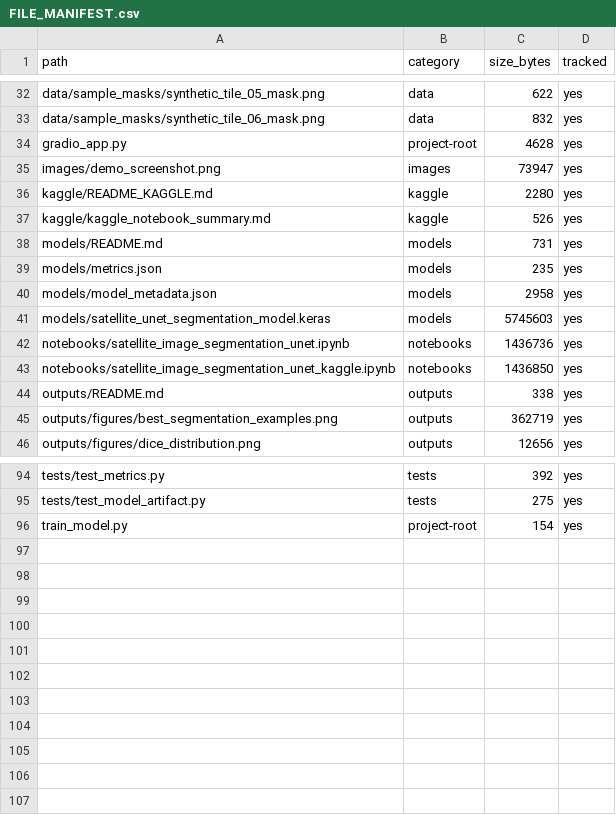
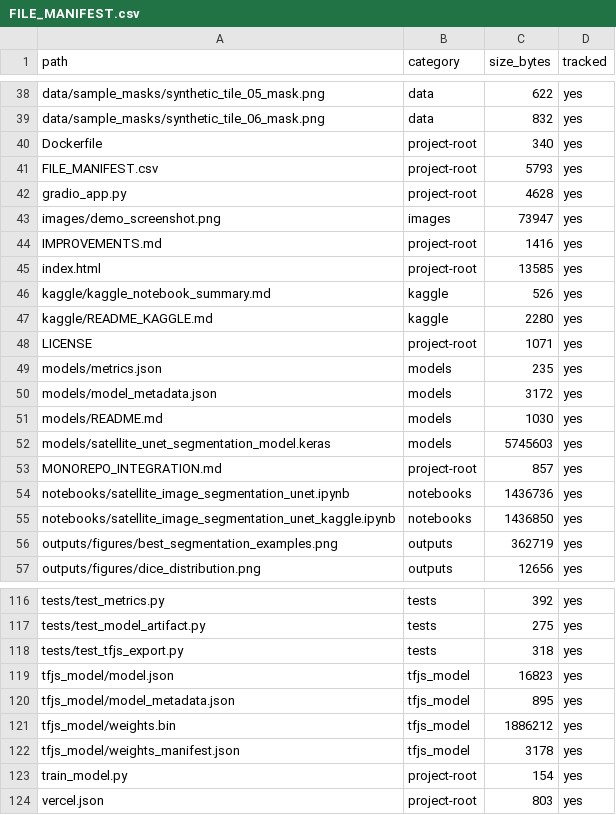
Before and after one commit to unit-mole/cnn-projects, a CSV file: 06-satellite-image-segmentation-unet/FILE_MANIFEST.csv, drawn as a sheet; only a part is shown, gaps mark what is left out; the diff covers the shown part only.

Commit message:
Add Vercel TensorFlow.js deployment for Project 06

```diff
--- a/06-satellite-image-segmentation-unet/FILE_MANIFEST.csv
+++ b/06-satellite-image-segmentation-unet/FILE_MANIFEST.csv
@@ -33,13 +39,18 @@ data/sample_masks/synthetic_tile_05_mask.png,data,622,yes
 data/sample_masks/synthetic_tile_06_mask.png,data,832,yes
+Dockerfile,project-root,340,yes
+FILE_MANIFEST.csv,project-root,5793,yes
 gradio_app.py,project-root,4628,yes
 images/demo_screenshot.png,images,73947,yes
+IMPROVEMENTS.md,project-root,1416,yes
+index.html,project-root,13585,yes
+kaggle/kaggle_notebook_summary.md,kaggle,526,yes
 kaggle/README_KAGGLE.md,kaggle,2280,yes
-kaggle/kaggle_notebook_summary.md,kaggle,526,yes
-models/README.md,models,731,yes
+LICENSE,project-root,1071,yes
 models/metrics.json,models,235,yes
-models/model_metadata.json,models,2958,yes
+models/model_metadata.json,models,3172,yes
+models/README.md,models,1030,yes
 models/satellite_unet_segmentation_model.keras,models,5745603,yes
+MONOREPO_INTEGRATION.md,project-root,857,yes
 notebooks/satellite_image_segmentation_unet.ipynb,notebooks,1436736,yes
 notebooks/satellite_image_segmentation_unet_kaggle.ipynb,notebooks,1436850,yes
-outputs/README.md,outputs,338,yes
 outputs/figures/best_segmentation_examples.png,outputs,362719,yes
@@ -95,2 +117,8 @@ tests/test_metrics.py,tests,392,yes
 tests/test_model_artifact.py,tests,275,yes
+tests/test_tfjs_export.py,tests,318,yes
+tfjs_model/model.json,tfjs_model,16823,yes
+tfjs_model/model_metadata.json,tfjs_model,895,yes
+tfjs_model/weights.bin,tfjs_model,1886212,yes
+tfjs_model/weights_manifest.json,tfjs_model,3178,yes
 train_model.py,project-root,154,yes
+vercel.json,project-root,803,yes
```
Also changed, not shown: 23 added rows, 5 removed rows, 2 moved rows and 6 edited cells elsewhere in this file, 41 other files.
